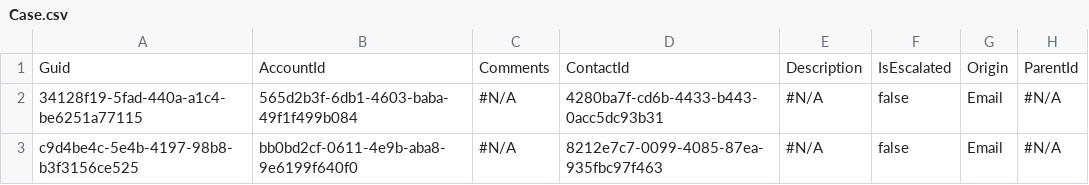
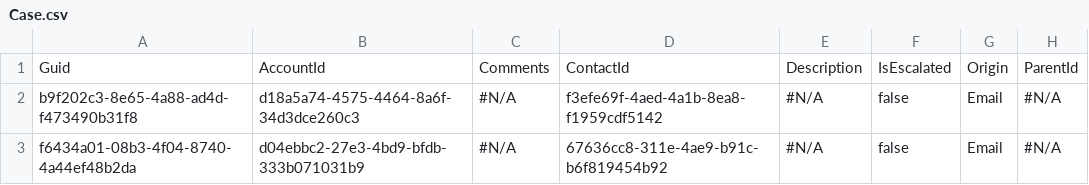
Before and after one commit to Prodlymoover/CPQ-Test-30, a CSV file: Case.csv, drawn as a sheet; only a part is shown; the diff names each change by its address in the sheet, - before the commit and + after, or states it on an @@ line.

```diff
--- a/Case.csv
+++ b/Case.csv
-A2: 34128f19-5fad-440a-a1c4-be6251a77115
+A2: b9f202c3-8e65-4a88-ad4d-f473490b31f8
-B2: 565d2b3f-6db1-4603-baba-49f1f499b084
+B2: d18a5a74-4575-4464-8a6f-34d3dce260c3
-D2: 4280ba7f-cd6b-4433-b443-0acc5dc93b31
+D2: f3efe69f-4aed-4a1b-8ea8-f1959cdf5142
-A3: c9d4be4c-5e4b-4197-98b8-b3f3156ce525
+A3: f6434a01-08b3-4f04-8740-4a44ef48b2da
-B3: bb0bd2cf-0611-4e9b-aba8-9e6199f640f0
+B3: d04ebbc2-27e3-4bd9-bfdb-333b071031b9
-D3: 8212e7c7-0099-4085-87ea-935fbc97f463
+D3: 67636cc8-311e-4ae9-b91c-b6f819454b92
```
Also changed, not shown: Account.csv, Asset.csv, 29 other files.
